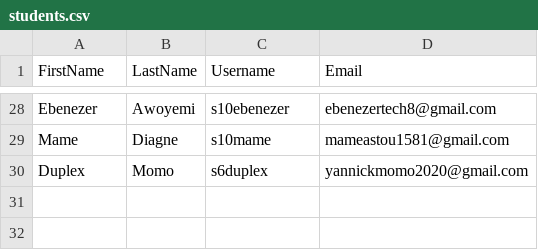
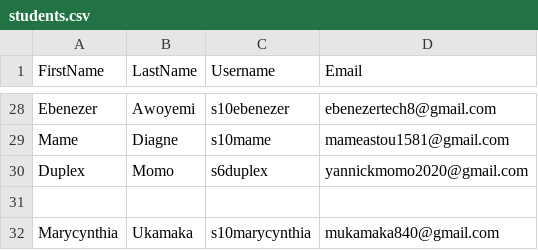
Before and after one commit to s10godwill/sso-user-automation, a CSV file: data/students.csv, drawn as a sheet; only a part is shown, gaps mark what is left out.

Commit message:
Changes Been Made

```diff
--- a/data/students.csv
+++ b/data/students.csv
@@ -30 +30,3 @@ Mame,Diagne,s10mame,mameastou1581@gmail.com
 Duplex,Momo,s6duplex,yannickmomo2020@gmail.com
+
+Marycynthia,Ukamaka,s10marycynthia,mukamaka840@gmail.com
```
